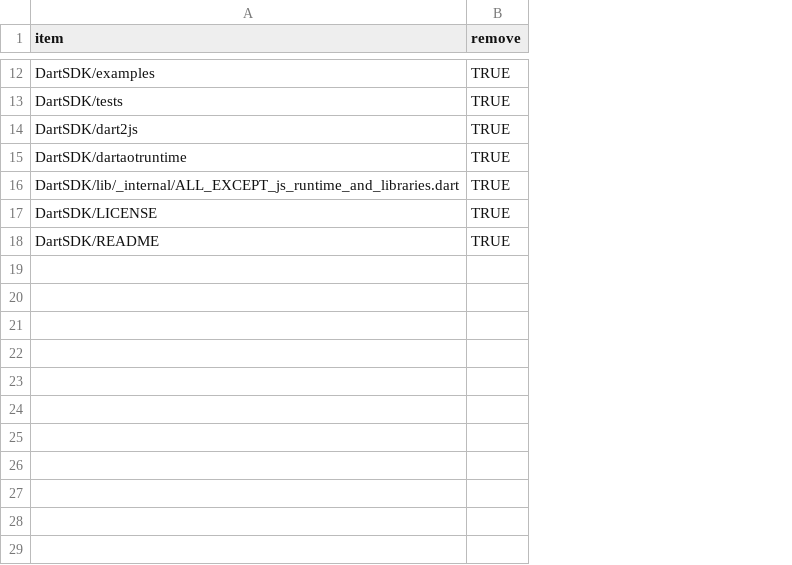
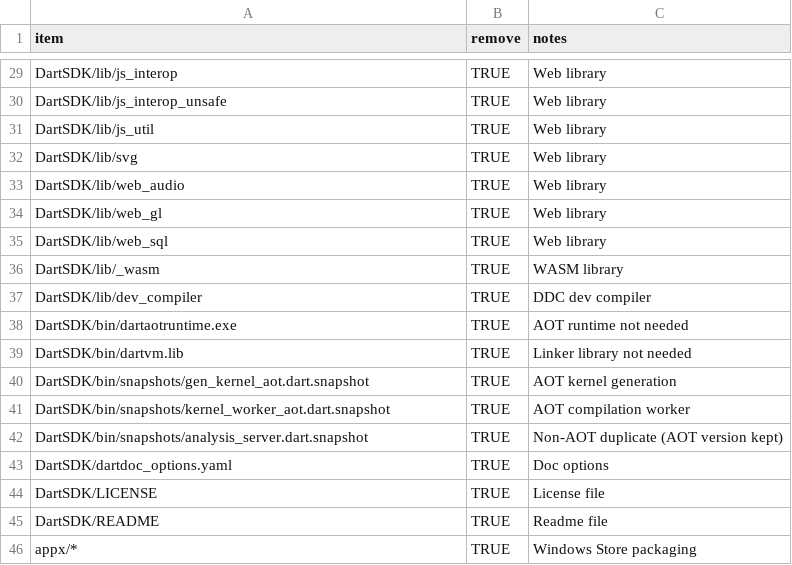
Before and after one commit to manighahrmani/dart_inclass_test_vscode, a CSV file: removal_list.csv, drawn as a sheet; only a part is shown, gaps mark what is left out; addresses are those after the commit; the diff covers the shown part only; the diff names each change by its address in the sheet, - before the commit and + after, or states it on an @@ line.

Commit message:
v1.1: Speed up extraction, fix update prompts, rebuild minimal
- Disable PowerShell progress bar (ProgressPreference=SilentlyContinue) for faster Expand-Archive
- Add update.mode=none, dart.checkForSdkUpdates=false to user settings
- Add extensions.ignoreRecommendations=true to user settings
- Rebuild minimal distribution properly (237 MB vs 295 MB normal)
- Update removal_list.csv with accurate removal documentation

```diff
--- a/removal_list.csv
+++ b/removal_list.csv
+column C (notes), row 29: Web library; row 32: Web library; row 36: WASM library; row 38: AOT runtime not needed; row 41: AOT compilation worker; rows 44-45: License file | Readme file
-A29 (item): DartSDK/examples
+A29 (item): DartSDK/lib/js_interop
+row 30: DartSDK/lib/js_interop_unsafe | TRUE | Web library
+row 31: DartSDK/lib/js_util | TRUE | Web library
-A32 (item): DartSDK/tests
+A32 (item): DartSDK/lib/svg
+row 33: DartSDK/lib/web_audio | TRUE | Web library
+row 34: DartSDK/lib/web_gl | TRUE | Web library
+row 35: DartSDK/lib/web_sql | TRUE | Web library
-A36 (item): DartSDK/dart2js
+A36 (item): DartSDK/lib/_wasm
+row 37: DartSDK/lib/dev_compiler | TRUE | DDC dev compiler
-A38 (item): DartSDK/dartaotruntime
+A38 (item): DartSDK/bin/dartaotruntime.exe
+row 39: DartSDK/bin/dartvm.lib | TRUE | Linker library not needed
+row 40: DartSDK/bin/snapshots/gen_kernel_aot.dart.snapshot | TRUE | AOT kernel generation
-A41 (item): DartSDK/lib/_internal/ALL_EXCEPT_js_runtime_and_libraries.dart
+A41 (item): DartSDK/bin/snapshots/kernel_worker_aot.dart.snapshot
+row 42: DartSDK/bin/snapshots/analysis_server.dart.snapshot | TRUE | Non-AOT duplicate (AOT version kept)
+row 43: DartSDK/dartdoc_options.yaml | TRUE | Doc options
+row 46: appx/* | TRUE | Windows Store packaging
```
Also changed, not shown: 17 added rows and 10 edited cells elsewhere in this file, 2 other files.
